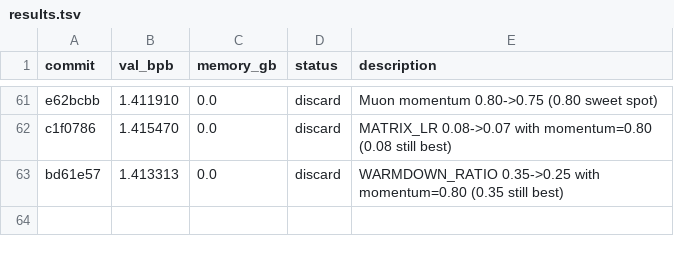
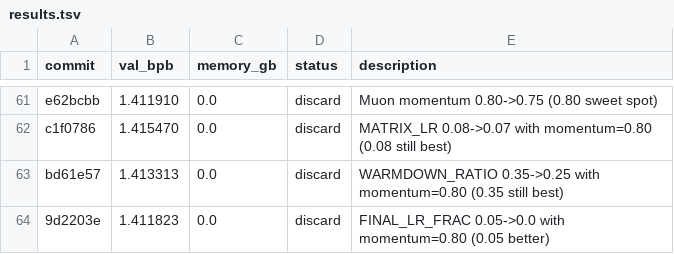
Before and after one commit to JSilvas/autoresearch-lab, a TSV file: results.tsv, drawn as a sheet; only a part is shown, gaps mark what is left out; the diff names each change by its address in the sheet, - before the commit and + after, or states it on an @@ line.

Commit message:
Log Exp62 discard (re-add)

```diff
--- a/results.tsv
+++ b/results.tsv
+row 64: 9d2203e | 1.411823 | 0.0 | discard | FINAL_LR_FRAC 0.05->0.0 with momentum=0.80 (0.05 better)
```
